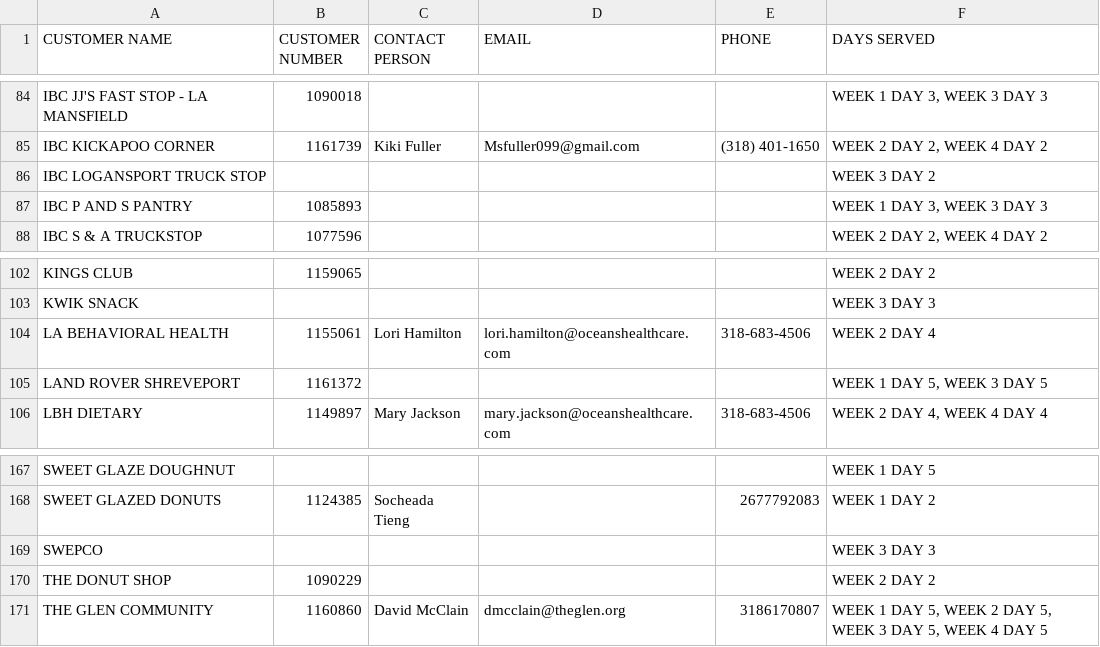
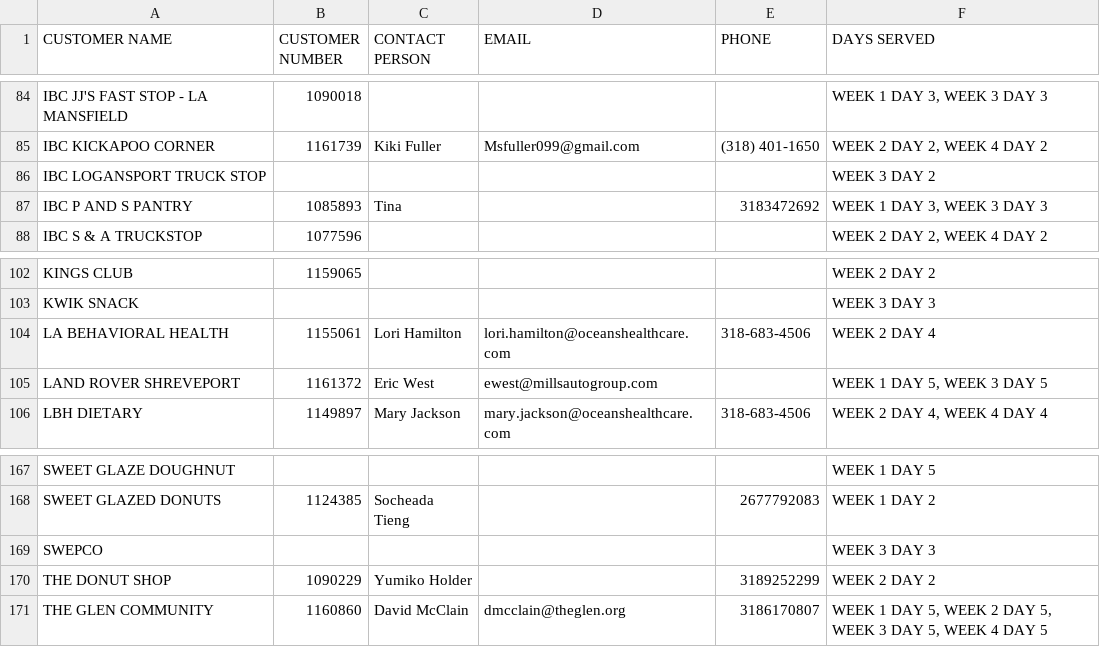
Before and after one commit to 1calebmiles/vacation-referral, a CSV file: CUSTOMER DIRECTORY.csv, drawn as a sheet; only a part is shown, gaps mark what is left out; the diff covers the shown part only.

Commit message:
Apply 16 customer updates from July 1 2:14 PM email

```diff
--- a/CUSTOMER DIRECTORY.csv
+++ b/CUSTOMER DIRECTORY.csv
@@ -86,3 +86,3 @@ IBC KICKAPOO CORNER,1161739,Kiki Fuller,Msfuller099@gmail.com,(318) 401-1650,"WE
 IBC LOGANSPORT TRUCK STOP,,,,,WEEK 3 DAY 2
-IBC P AND S PANTRY,1085893,,,,"WEEK 1 DAY 3, WEEK 3 DAY 3"
+IBC P AND S PANTRY,1085893,Tina,,3183472692,"WEEK 1 DAY 3, WEEK 3 DAY 3"
 IBC S & A TRUCKSTOP,1077596,,,,"WEEK 2 DAY 2, WEEK 4 DAY 2"
@@ -104,3 +104,3 @@ KWIK SNACK,,,,,WEEK 3 DAY 3
 LA BEHAVIORAL HEALTH,1155061,Lori Hamilton,lori.hamilton@oceanshealthcare.com,318-683-4506,WEEK 2 DAY 4
-LAND ROVER SHREVEPORT,1161372,,,,"WEEK 1 DAY 5, WEEK 3 DAY 5"
+LAND ROVER SHREVEPORT,1161372,Eric West,ewest@millsautogroup.com,,"WEEK 1 DAY 5, WEEK 3 DAY 5"
 LBH DIETARY,1149897,Mary Jackson,mary.jackson@oceanshealthcare.com,318-683-4506,"WEEK 2 DAY 4, WEEK 4 DAY 4"
@@ -169,3 +169,3 @@ SWEET GLAZED DONUTS,1124385,Socheada Tieng,,2677792083,WEEK 1 DAY 2
 SWEPCO,,,,,WEEK 3 DAY 3
-THE DONUT SHOP,1090229,,,,WEEK 2 DAY 2
+THE DONUT SHOP,1090229,Yumiko Holder,,3189252299,WEEK 2 DAY 2
 THE GLEN COMMUNITY,1160860,David McClain,dmcclain@theglen.org,3186170807,"WEEK 1 DAY 5, WEEK 2 DAY 5, WEEK 3 DAY 5, WEEK 4 DAY 5"
```
Also changed, not shown: 39 edited cells elsewhere in this file, 1 other file.
